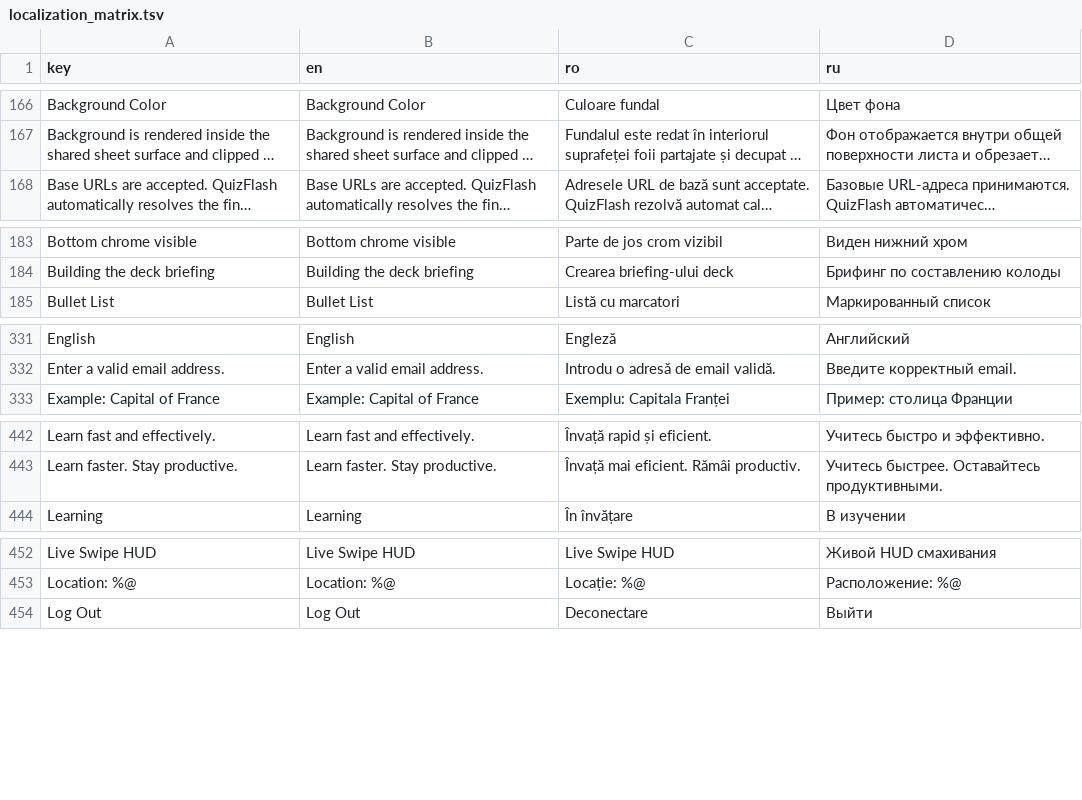
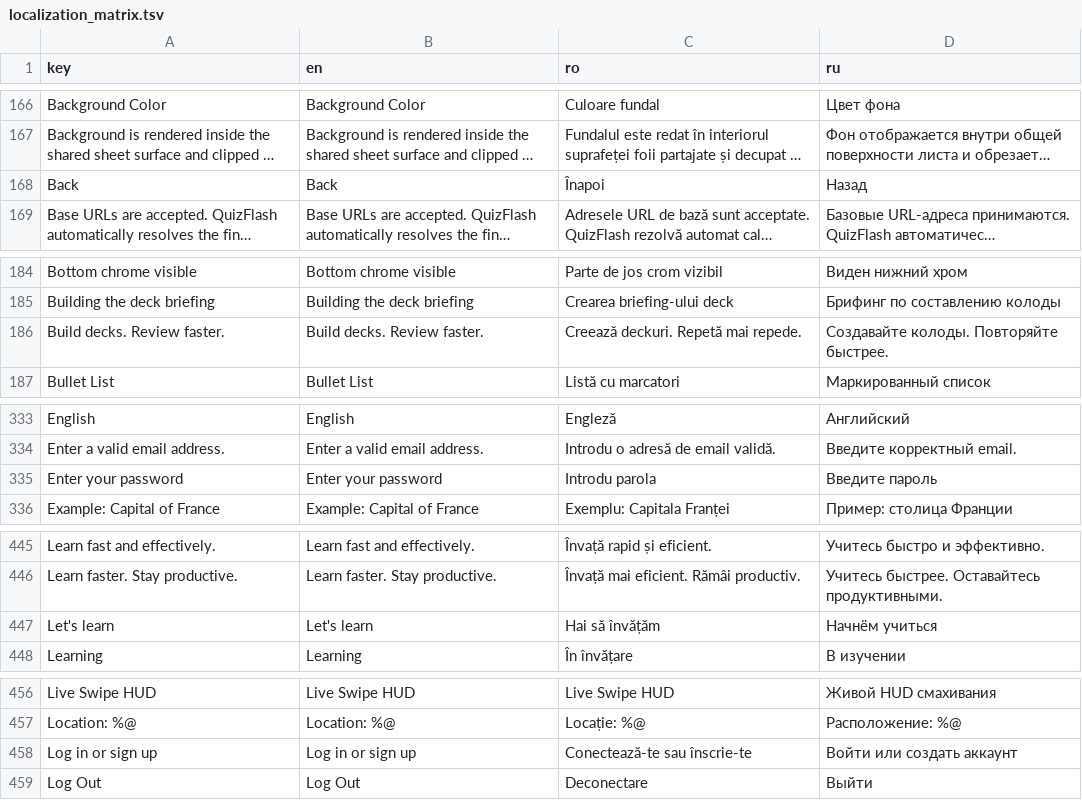
Before and after one commit to ionis789/QuizFlash, a TSV file: Docs/UI-Dictionary/localization_matrix.tsv, drawn as a sheet; only a part is shown, gaps mark what is left out; long unchanged cells end in …; the diff names each change by its address in the sheet, - before the commit and + after, or states it on an @@ line.

```diff
--- a/Docs/UI-Dictionary/localization_matrix.tsv
+++ b/Docs/UI-Dictionary/localization_matrix.tsv
+row 168: Back | Back | Înapoi | Назад
+row 186: Build decks. Review faster. | Build decks. Review faster. | Creează deckuri. Repetă mai repede. | Создавайте колоды. Повторяйте быстрее.
+row 335: Enter your password | Enter your password | Introdu parola | Введите пароль
+row 447: Let's learn | Let's learn | Hai să învățăm | Начнём учиться
+row 458: Log in or sign up | Log in or sign up | Conectează-te sau înscrie-te | Войти или создать аккаунт
```
Also changed, not shown: 4 other files.
